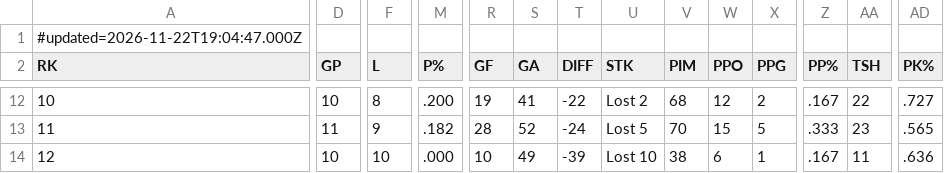
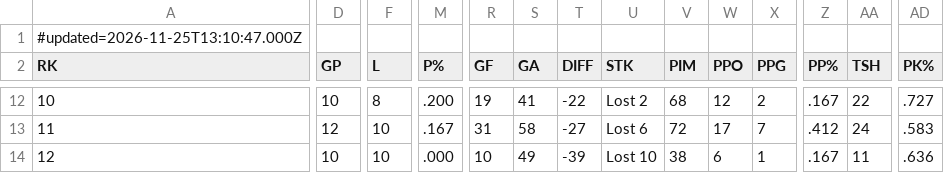
Before and after one commit to rlahay-cloud/kings-hudl, a CSV file: games/standings.csv, drawn as a sheet; only a part is shown, gaps mark what is left out; the diff covers the shown part only; the diff names each change by its address in the sheet, - before the commit and + after, or states it on an @@ line.

```diff
--- a/games/standings.csv
+++ b/games/standings.csv
-A1 (RK): #updated=2026-11-22T19:04:47.000Z
+A1 (RK): #updated=2026-11-25T13:10:47.000Z
-D13 (GP): 11
+D13 (GP): 12
-F13 (L): 9
+F13 (L): 10
-M13 (P%): .182
+M13 (P%): .167
-R13 (GF): 28
+R13 (GF): 31
-S13 (GA): 52
+S13 (GA): 58
-T13 (DIFF): -24
+T13 (DIFF): -27
-U13 (STK): Lost 5
+U13 (STK): Lost 6
-V13 (PIM): 70
+V13 (PIM): 72
-W13 (PPO): 15
+W13 (PPO): 17
-X13 (PPG): 5
+X13 (PPG): 7
-Z13 (PP%): .333
+Z13 (PP%): .412
-AA13 (TSH): 23
+AA13 (TSH): 24
-AD13 (PK%): .565
+AD13 (PK%): .583
```
Also changed, not shown: 1 added row, 1 removed row and 60 edited cells elsewhere in this file.
